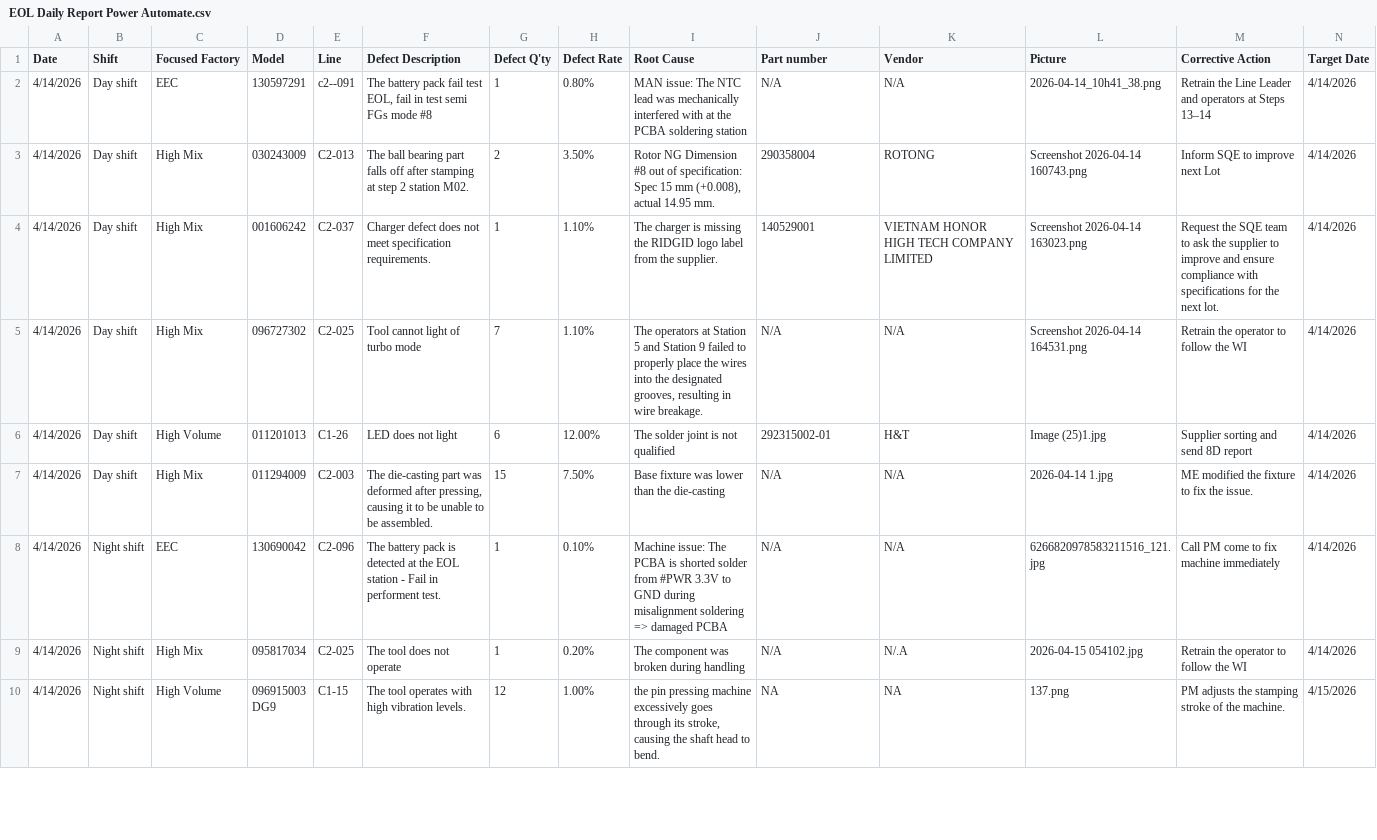
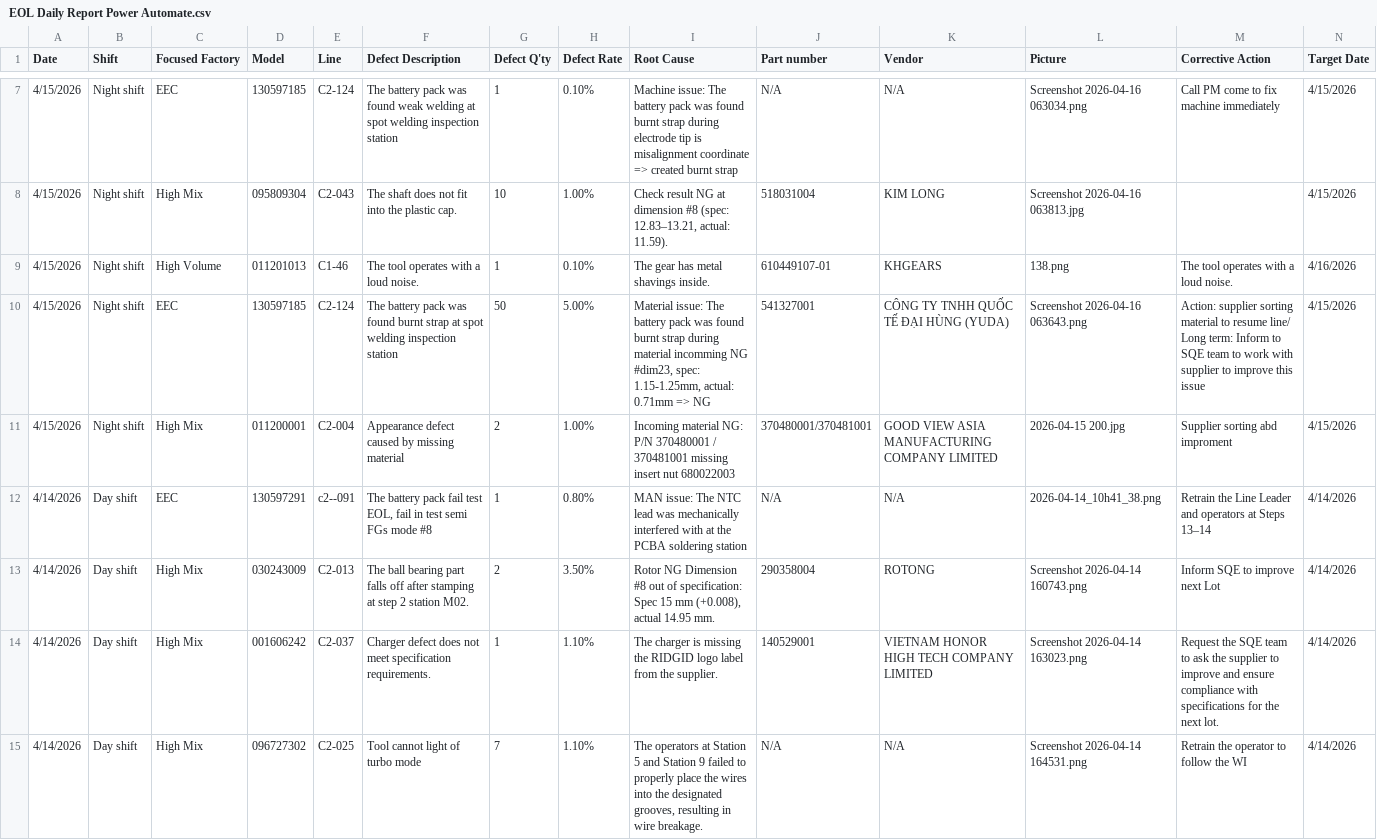
Before and after one commit to DuyKhong94/Handbook, a CSV file: EOL Daily Report Power Automate.csv, drawn as a sheet; only a part is shown, gaps mark what is left out; the shorter side is filled out with more unchanged rows; rows hold the shown columns only; the diff covers the shown part only; the diff names each change by its address in the sheet, - before the commit and + after, or states it on an @@ line.

Commit message:
update from streamlit app

```diff
--- a/EOL Daily Report Power Automate.csv
+++ b/EOL Daily Report Power Automate.csv
+row 7: 4/15/2026 | Night shift | EEC | 130597185 | C2-124 | The battery pack was found weak welding at spot welding inspection station | 1 | 0.10% | Machine issue: The battery pack was found burnt strap during electrode tip is misalignment coordinate => created burnt strap | N/A | N/A | Screenshot 2026-04-16 063034.png | Call PM come to fix machine immediately | 4/15/2026
+row 8: 4/15/2026 | Night shift | High Mix | 095809304 | C2-043 | The shaft does not fit into the plastic cap. | 10 | 1.00% | Check result NG at dimension #8 (spec: 12.83–13.21, actual: 11.59). | 518031004 | KIM LONG | Screenshot 2026-04-16 063813.jpg |  | 4/15/2026
+row 9: 4/15/2026 | Night shift | High Volume | 011201013 | C1-46 | The tool operates with a loud noise. | 1 | 0.10% | The gear has metal shavings inside. | 610449107-01 | KHGEARS | 138.png | The tool operates with a loud noise. | 4/16/2026
+row 10: 4/15/2026 | Night shift | EEC | 130597185 | C2-124 | The battery pack was found burnt strap at spot welding inspection station | 50 | 5.00% | Material issue: The battery pack was found burnt strap during material incomming NG #dim23, spec: 1.15-1.25mm, actual: 0.71mm => NG | 541327001 | CÔNG TY TNHH QUỐC TẾ ĐẠI HÙNG (YUDA) | Screenshot 2026-04-16 063643.png | Action: supplier sorting material to resume line/ Long term: Inform to SQE team to work with supplier to improve this issue | 4/15/2026
+row 11: 4/15/2026 | Night shift | High Mix | 011200001 | C2-004 | Appearance defect caused by missing material | 2 | 1.00% | Incoming material NG: P/N 370480001 / 370481001 missing insert nut 680022003 | 370480001/370481001 | GOOD VIEW ASIA MANUFACTURING COMPANY LIMITED | 2026-04-15 200.jpg | Supplier sorting abd improment | 4/15/2026
```
Also changed, not shown: 5 added rows elsewhere in this file.
